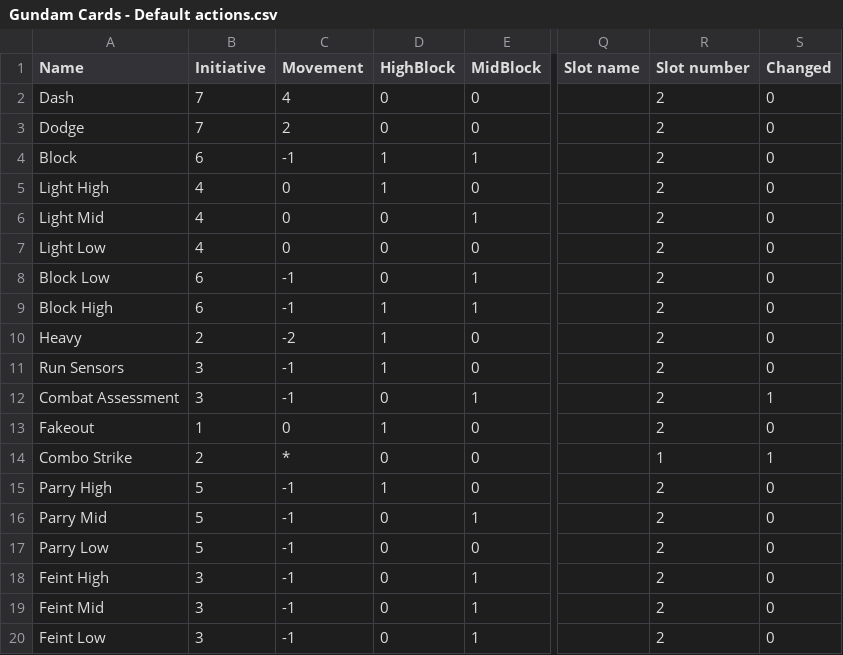
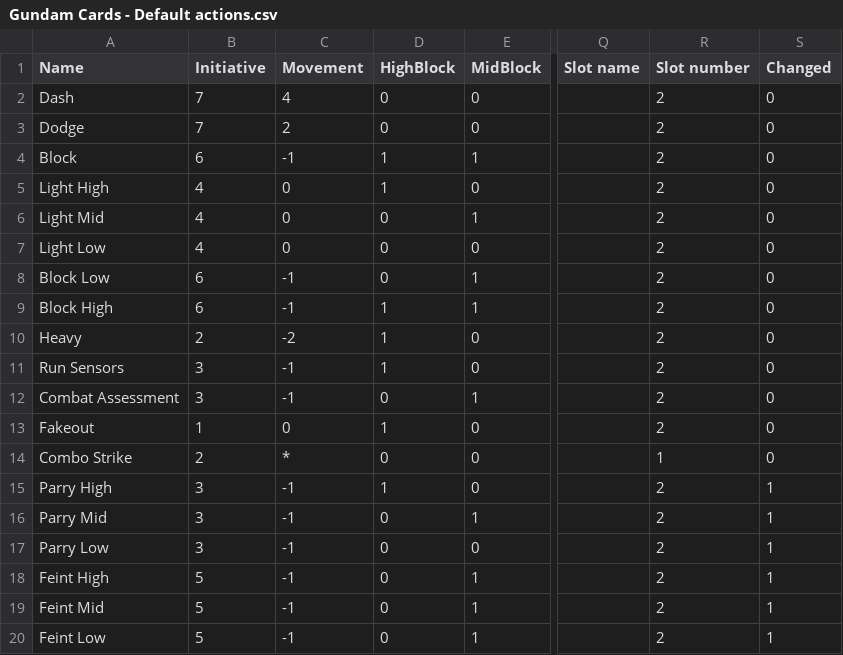
Before and after one commit to thesilencelies/mobileSuitGame, a CSV file: Gundam Cards - Default actions.csv, drawn as a sheet; only a part is shown, gaps mark what is left out; the diff names each change by its address in the sheet, - before the commit and + after, or states it on an @@ line.

```diff
--- a/Gundam Cards - Default actions.csv
+++ b/Gundam Cards - Default actions.csv
-S12 (Changed): 1
+S12 (Changed): 0
-S14 (Changed): 1
+S14 (Changed): 0
-B15:B17 (Initiative): 5
+B15:B17 (Initiative): 3
-S15:S20 (Changed): 0
+S15:S20 (Changed): 1
-B18:B20 (Initiative): 3
+B18:B20 (Initiative): 5
```
Also changed, not shown: Gundam Cards - Frame actions.csv, Gundam Cards - Frames.csv, 3 other files.
